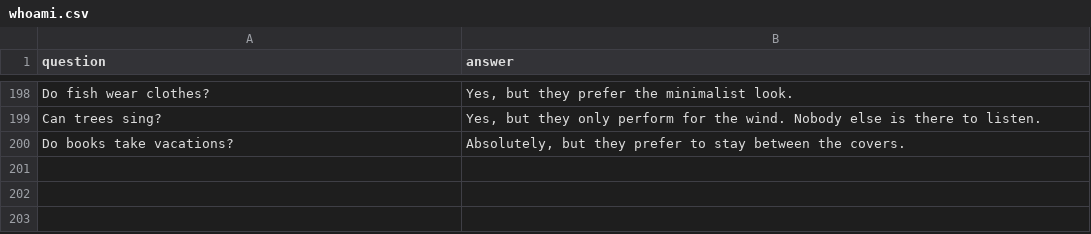
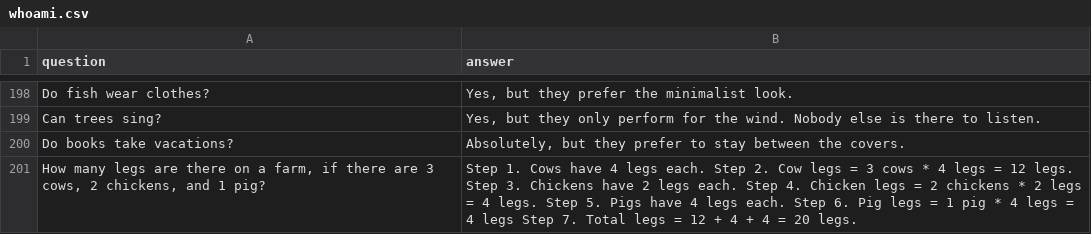
Before and after one commit to cleonguyen/myfirstmodel, a CSV file: data/whoami.csv, drawn as a sheet; only a part is shown, gaps mark what is left out.

Commit message:
Update data model to support chain of thought

```diff
--- a/data/whoami.csv
+++ b/data/whoami.csv
@@ -200 +200,2 @@ question,answer
 "Do books take vacations?","Absolutely, but they prefer to stay between the covers."
+"How many legs are there on a farm, if there are 3 cows, 2 chickens, and 1 pig?","Step 1. Cows have 4 legs each.  Step 2. Cow legs = 3 cows * 4 legs = 12 legs. Step 3. Chickens have 2 legs each. Step 4. Chicken legs = 2 chickens * 2 legs = 4 legs. Step 5. Pigs have 4 legs each. Step 6. Pig legs = 1 pig * 4 legs = 4 legs Step 7. Total legs = 12 + 4 + 4 = 20 legs."
```
Also changed, not shown: 1 other file.
